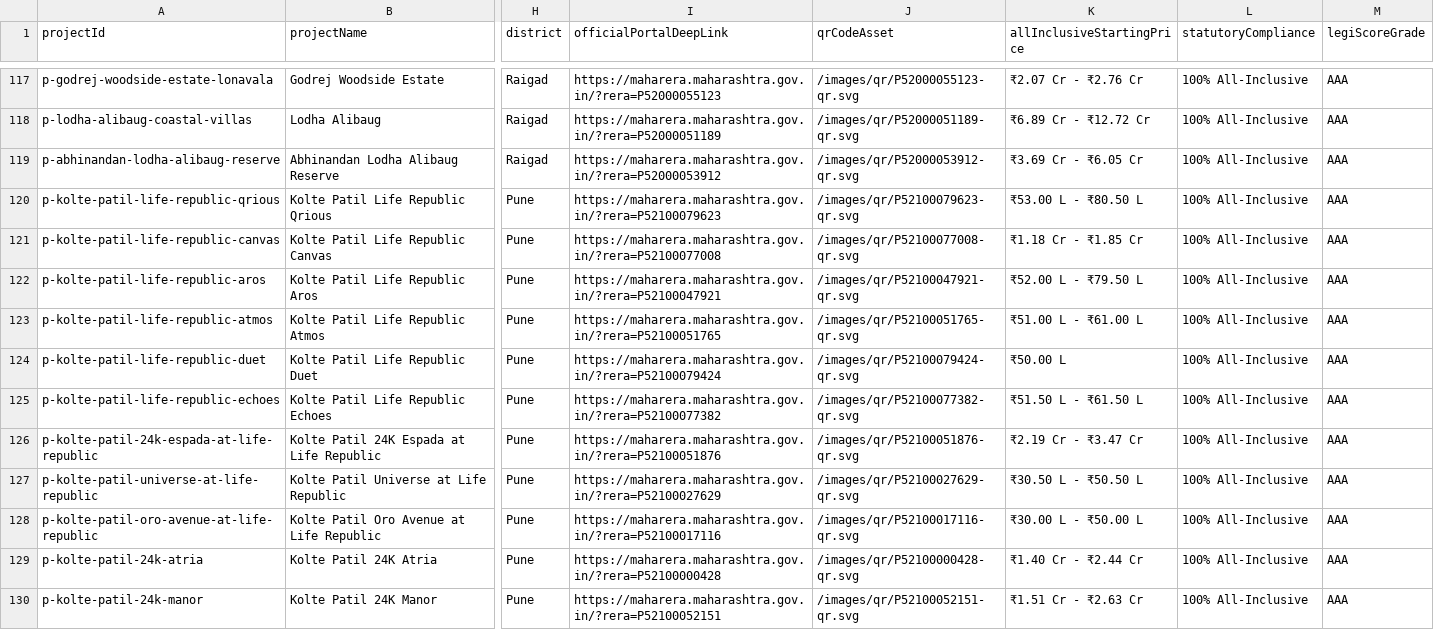
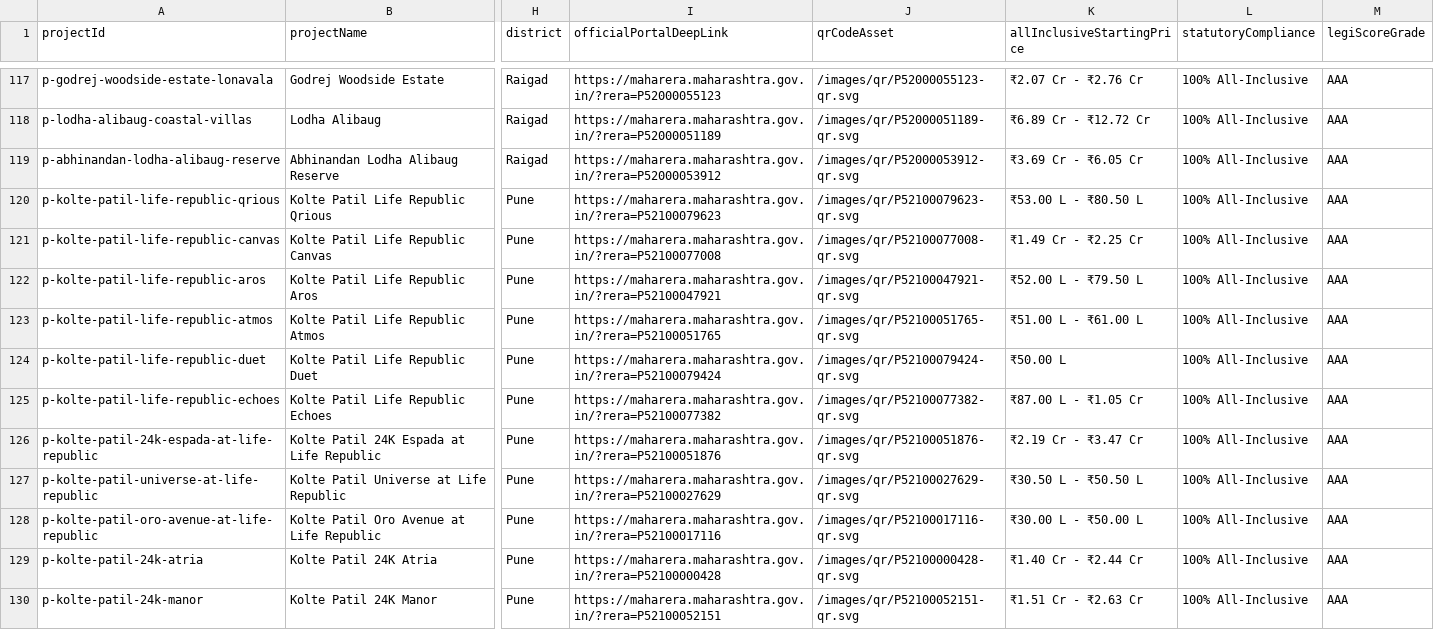
Before and after one commit to propsmartrealty-max/propsmartrealty, a CSV file: public/maharera-verification-registry.csv, drawn as a sheet; only a part is shown, gaps mark what is left out; the diff names each change by its address in the sheet, - before the commit and + after, or states it on an @@ line.

```diff
--- a/public/maharera-verification-registry.csv
+++ b/public/maharera-verification-registry.csv
-K121 (allInclusiveStartingPrice): ₹1.18 Cr - ₹1.85 Cr
+K121 (allInclusiveStartingPrice): ₹1.49 Cr - ₹2.25 Cr
-K125 (allInclusiveStartingPrice): ₹51.50 L - ₹61.50 L
+K125 (allInclusiveStartingPrice): ₹87.00 L - ₹1.05 Cr
```
Also changed, not shown: 18 other files.
